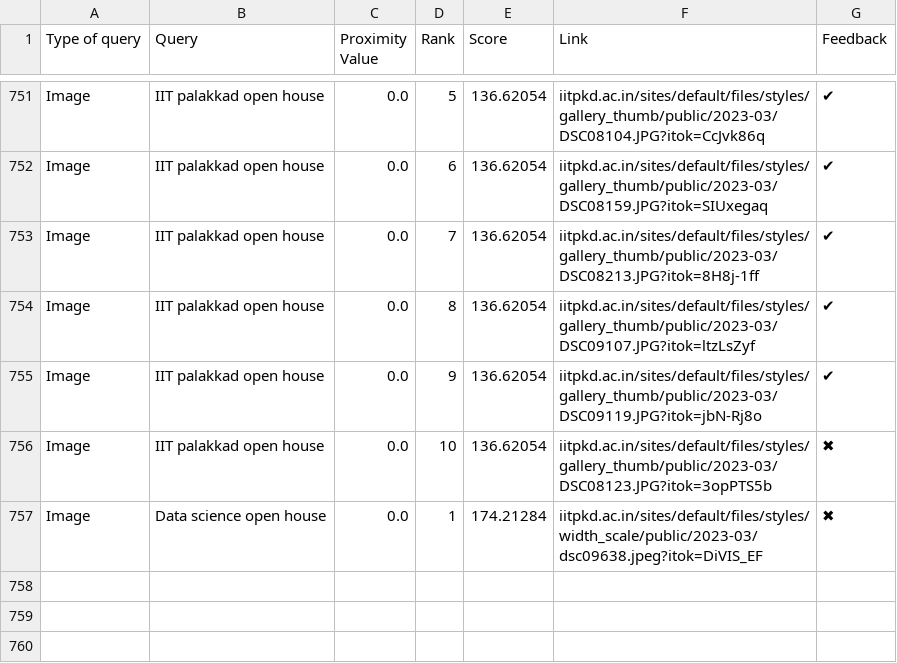
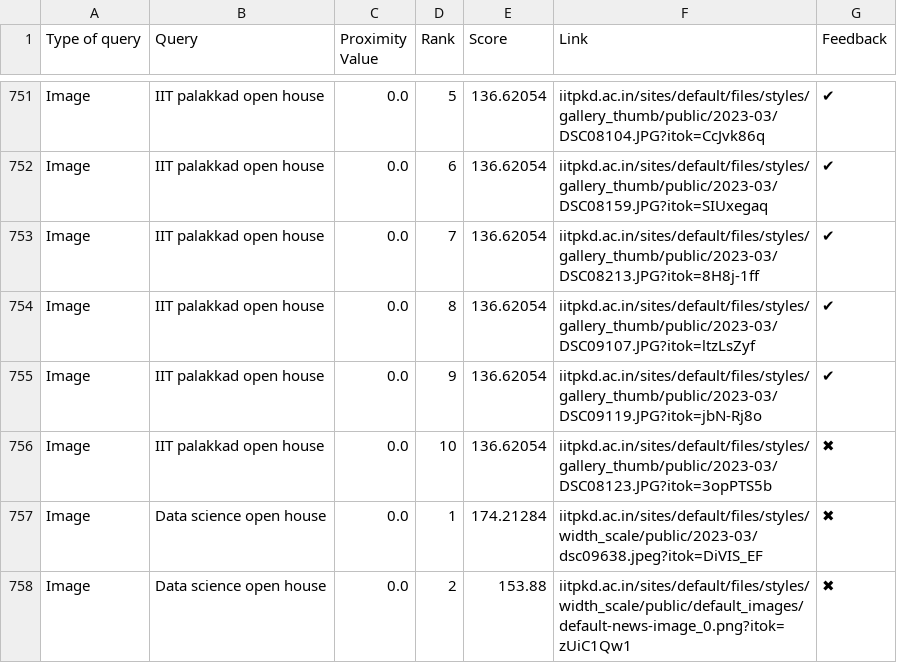
Before and after one commit to Yagneshv1/btp, a CSV file: evaluation_results.csv, drawn as a sheet; only a part is shown, gaps mark what is left out; the diff names each change by its address in the sheet, - before the commit and + after, or states it on an @@ line.

Commit message:
Update CSV file

```diff
--- a/evaluation_results.csv
+++ b/evaluation_results.csv
+row 758: Image | Data science open house | 0.0 | 2 | 153.88 | iitpkd.ac.in/sites/default/files/styles/width_scale/public/default_images/default-news-image_0.png?itok=zUiC1Qw1 | ✖
```
